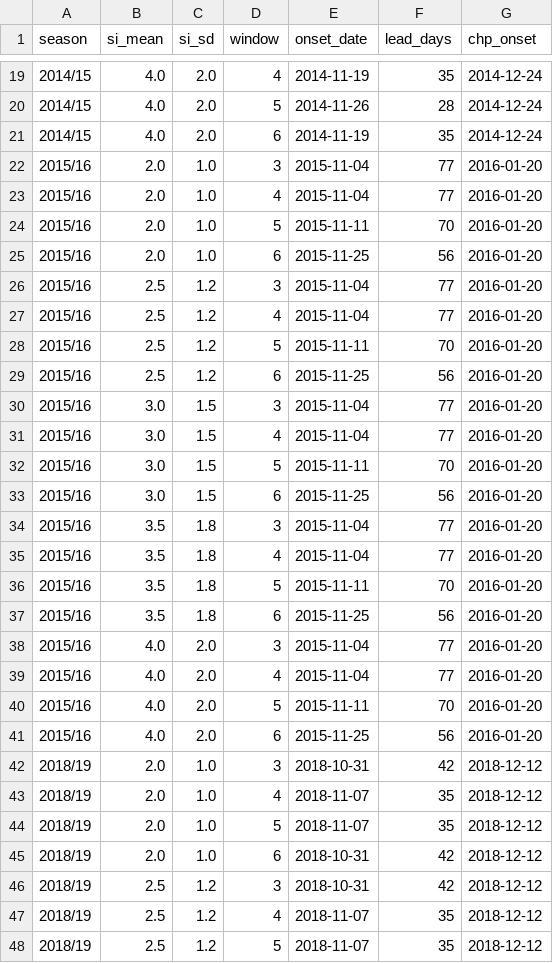
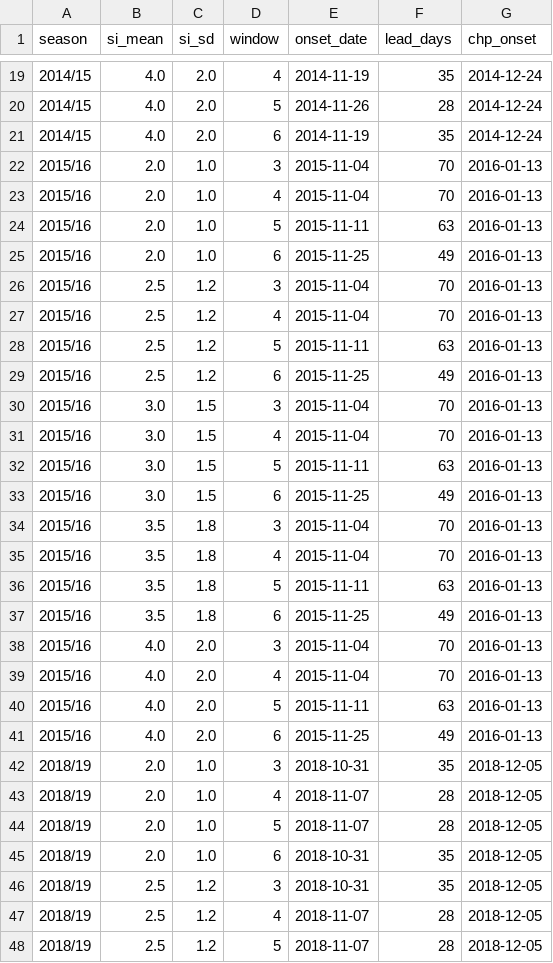
Before and after one commit to thomasshuaiyuan/pinn-early-warning, a CSV file: epiestim_si_sensitivity_flu.csv, drawn as a sheet; only a part is shown, gaps mark what is left out; the diff covers the shown part only.

```diff
--- a/epiestim_si_sensitivity_flu.csv
+++ b/epiestim_si_sensitivity_flu.csv
@@ -21,28 +21,28 @@ season,si_mean,si_sd,window,onset_date,lead_days,chp_onset
 2014/15,4.0,2.0,6,2014-11-19,35,2014-12-24
-2015/16,2.0,1.0,3,2015-11-04,77,2016-01-20
-2015/16,2.0,1.0,4,2015-11-04,77,2016-01-20
-2015/16,2.0,1.0,5,2015-11-11,70,2016-01-20
-2015/16,2.0,1.0,6,2015-11-25,56,2016-01-20
-2015/16,2.5,1.2,3,2015-11-04,77,2016-01-20
-2015/16,2.5,1.2,4,2015-11-04,77,2016-01-20
-2015/16,2.5,1.2,5,2015-11-11,70,2016-01-20
-2015/16,2.5,1.2,6,2015-11-25,56,2016-01-20
-2015/16,3.0,1.5,3,2015-11-04,77,2016-01-20
-2015/16,3.0,1.5,4,2015-11-04,77,2016-01-20
-2015/16,3.0,1.5,5,2015-11-11,70,2016-01-20
-2015/16,3.0,1.5,6,2015-11-25,56,2016-01-20
-2015/16,3.5,1.8,3,2015-11-04,77,2016-01-20
-2015/16,3.5,1.8,4,2015-11-04,77,2016-01-20
-2015/16,3.5,1.8,5,2015-11-11,70,2016-01-20
-2015/16,3.5,1.8,6,2015-11-25,56,2016-01-20
-2015/16,4.0,2.0,3,2015-11-04,77,2016-01-20
-2015/16,4.0,2.0,4,2015-11-04,77,2016-01-20
-2015/16,4.0,2.0,5,2015-11-11,70,2016-01-20
-2015/16,4.0,2.0,6,2015-11-25,56,2016-01-20
-2018/19,2.0,1.0,3,2018-10-31,42,2018-12-12
-2018/19,2.0,1.0,4,2018-11-07,35,2018-12-12
-2018/19,2.0,1.0,5,2018-11-07,35,2018-12-12
-2018/19,2.0,1.0,6,2018-10-31,42,2018-12-12
-2018/19,2.5,1.2,3,2018-10-31,42,2018-12-12
-2018/19,2.5,1.2,4,2018-11-07,35,2018-12-12
-2018/19,2.5,1.2,5,2018-11-07,35,2018-12-12
+2015/16,2.0,1.0,3,2015-11-04,70,2016-01-13
+2015/16,2.0,1.0,4,2015-11-04,70,2016-01-13
+2015/16,2.0,1.0,5,2015-11-11,63,2016-01-13
+2015/16,2.0,1.0,6,2015-11-25,49,2016-01-13
+2015/16,2.5,1.2,3,2015-11-04,70,2016-01-13
+2015/16,2.5,1.2,4,2015-11-04,70,2016-01-13
+2015/16,2.5,1.2,5,2015-11-11,63,2016-01-13
+2015/16,2.5,1.2,6,2015-11-25,49,2016-01-13
+2015/16,3.0,1.5,3,2015-11-04,70,2016-01-13
+2015/16,3.0,1.5,4,2015-11-04,70,2016-01-13
+2015/16,3.0,1.5,5,2015-11-11,63,2016-01-13
+2015/16,3.0,1.5,6,2015-11-25,49,2016-01-13
+2015/16,3.5,1.8,3,2015-11-04,70,2016-01-13
+2015/16,3.5,1.8,4,2015-11-04,70,2016-01-13
+2015/16,3.5,1.8,5,2015-11-11,63,2016-01-13
+2015/16,3.5,1.8,6,2015-11-25,49,2016-01-13
+2015/16,4.0,2.0,3,2015-11-04,70,2016-01-13
+2015/16,4.0,2.0,4,2015-11-04,70,2016-01-13
+2015/16,4.0,2.0,5,2015-11-11,63,2016-01-13
+2015/16,4.0,2.0,6,2015-11-25,49,2016-01-13
+2018/19,2.0,1.0,3,2018-10-31,35,2018-12-05
+2018/19,2.0,1.0,4,2018-11-07,28,2018-12-05
+2018/19,2.0,1.0,5,2018-11-07,28,2018-12-05
+2018/19,2.0,1.0,6,2018-10-31,35,2018-12-05
+2018/19,2.5,1.2,3,2018-10-31,35,2018-12-05
+2018/19,2.5,1.2,4,2018-11-07,28,2018-12-05
+2018/19,2.5,1.2,5,2018-11-07,28,2018-12-05
```
Also changed, not shown: 106 edited cells elsewhere in this file, epiestim_ci_onset_comparison.csv, pseudo_prospective_results.csv.
